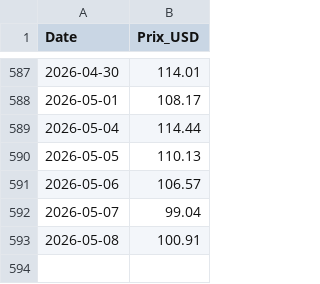
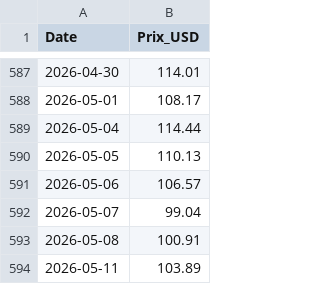
Before and after one commit to amaurychvn/mermet, a CSV file: brent_usd.csv, drawn as a sheet; only a part is shown, gaps mark what is left out; the diff names each change by its address in the sheet, - before the commit and + after, or states it on an @@ line.

```diff
--- a/brent_usd.csv
+++ b/brent_usd.csv
+row 594: 2026-05-11 | 103.89
```
Also changed, not shown: eurusd.csv, prix_carburants_quotidien.csv.
